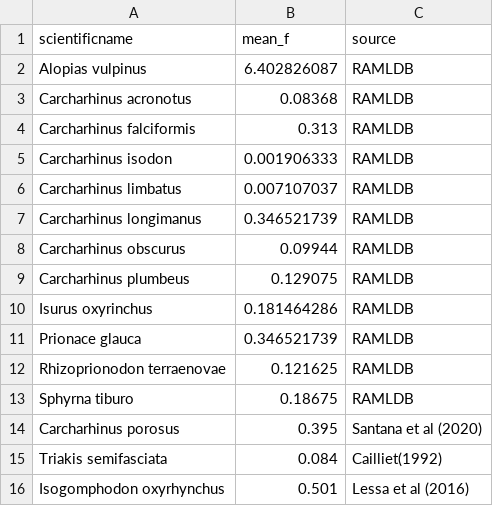
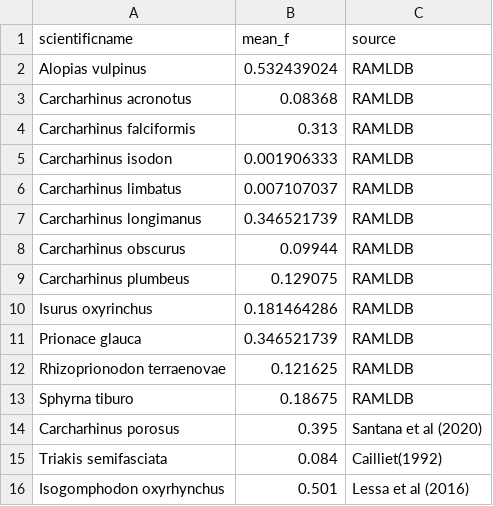
Before and after one commit to lmfeitos/elasmo-prm, a CSV file: data/ramldb_f_means.csv, drawn as a sheet.

```diff
--- a/data/ramldb_f_means.csv
+++ b/data/ramldb_f_means.csv
@@ -1,3 +1,3 @@
 scientificname,mean_f,source
-Alopias vulpinus,6.402826087,RAMLDB
+Alopias vulpinus,0.532439024,RAMLDB
 Carcharhinus acronotus,0.08368,RAMLDB
```
Also changed, not shown: 1 other file.
